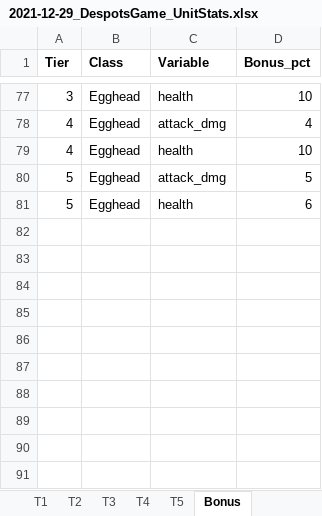
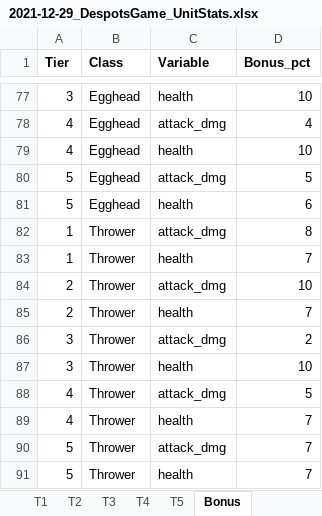
Before and after one commit to mbelmadani/dg-stats, an Excel workbook: data/2021-12-29_DespotsGame_UnitStats.xlsx, sheet Bonus, drawn as a sheet; only a part is shown, gaps mark what is left out; values as stored, in another font and other column widths than the file's, no borders; table styles not drawn; the diff names each change by its address in the sheet, - before the commit and + after, or states it on an @@ line.

Commit message:
Added mising thrower bonuses. Reran notebooks.

```diff
--- a/data/2021-12-29_DespotsGame_UnitStats.xlsx (sheet Bonus)
+++ b/data/2021-12-29_DespotsGame_UnitStats.xlsx (sheet Bonus)
+row 82: 1 | Thrower | attack_dmg | 8
+row 83: 1 | Thrower | health | 7
+row 84: 2 | Thrower | attack_dmg | 10
+row 85: 2 | Thrower | health | 7
+row 86: 3 | Thrower | attack_dmg | 2
+row 87: 3 | Thrower | health | 10
+row 88: 4 | Thrower | attack_dmg | 5
+row 89: 4 | Thrower | health | 7
+row 90: 5 | Thrower | attack_dmg | 7
+row 91: 5 | Thrower | health | 7
```
Also changed, not shown: 1 other file.
